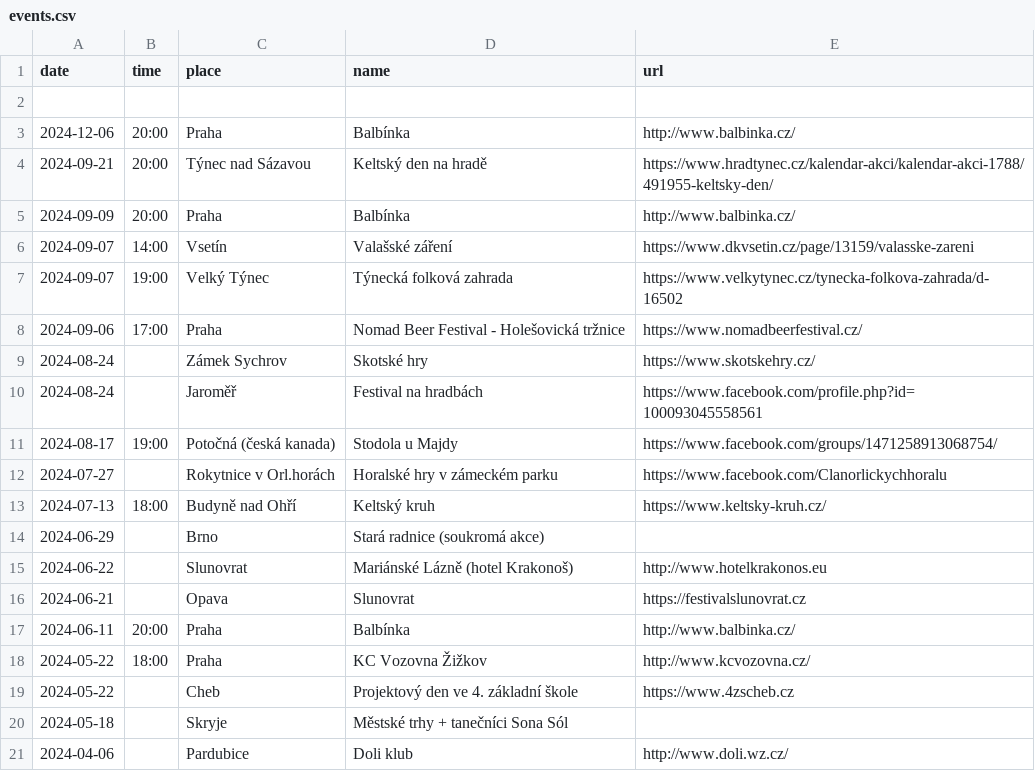
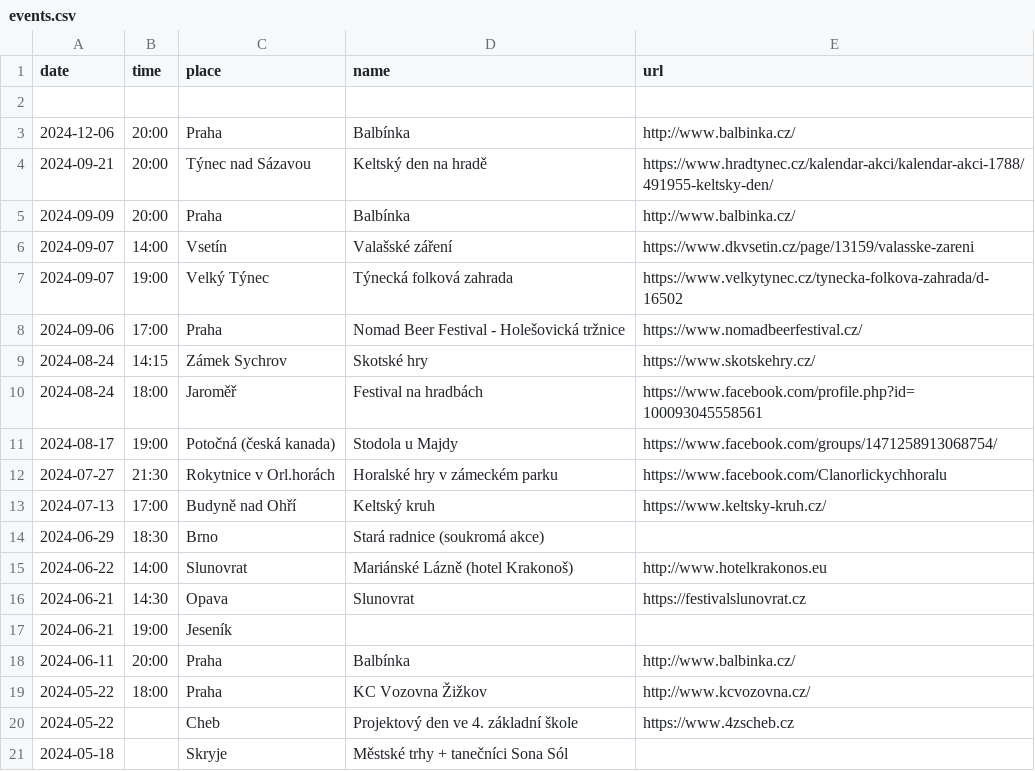
Before and after one commit to davrys/rira-web-jekyll, a CSV file: _data/events.csv, drawn as a sheet; only a part is shown; the shorter side is filled out with more unchanged rows.

Commit message:
New events

```diff
--- a/_data/events.csv
+++ b/_data/events.csv
@@ -8,10 +8,11 @@ date,time,place,name,url
 2024-09-06,17:00,Praha,Nomad Beer Festival - Holešovická tržnice,https://www.nomadbeerfestival.cz/
-2024-08-24,,Zámek Sychrov,Skotské hry,https://www.skotskehry.cz/
-2024-08-24,,Jaroměř,Festival na hradbách,https://www.facebook.com/profile.php?id=100093045558561
+2024-08-24,14:15,Zámek Sychrov,Skotské hry,https://www.skotskehry.cz/
+2024-08-24,18:00,Jaroměř,Festival na hradbách,https://www.facebook.com/profile.php?id=100093045558561
 2024-08-17,19:00,Potočná (česká kanada),Stodola u Majdy,https://www.facebook.com/groups/1471258913068754/
-2024-07-27,,Rokytnice v Orl.horách, Horalské hry v zámeckém parku,https://www.facebook.com/Clanorlickychhoralu
-2024-07-13,18:00,Budyně nad Ohří,Keltský kruh,https://www.keltsky-kruh.cz/
-2024-06-29,,Brno, Stará radnice (soukromá akce),
-2024-06-22,,Slunovrat,Mariánské Lázně (hotel Krakonoš),http://www.hotelkrakonos.eu
-2024-06-21,,Opava,Slunovrat,https://festivalslunovrat.cz
+2024-07-27,21:30,Rokytnice v Orl.horách, Horalské hry v zámeckém parku,https://www.facebook.com/Clanorlickychhoralu
+2024-07-13,17:00,Budyně nad Ohří,Keltský kruh,https://www.keltsky-kruh.cz/
+2024-06-29,18:30,Brno, Stará radnice (soukromá akce),
+2024-06-22,14:00,Slunovrat,Mariánské Lázně (hotel Krakonoš),http://www.hotelkrakonos.eu
+2024-06-21,14:30,Opava,Slunovrat,https://festivalslunovrat.cz
+2024-06-21,19:00,Jeseník,,
 2024-06-11,20:00,Praha,Balbínka,http://www.balbinka.cz/
```
Also changed, not shown: 2 other files.
